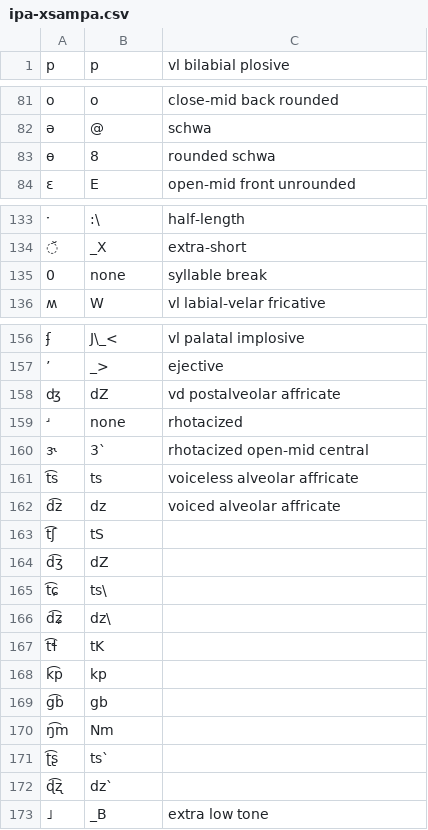
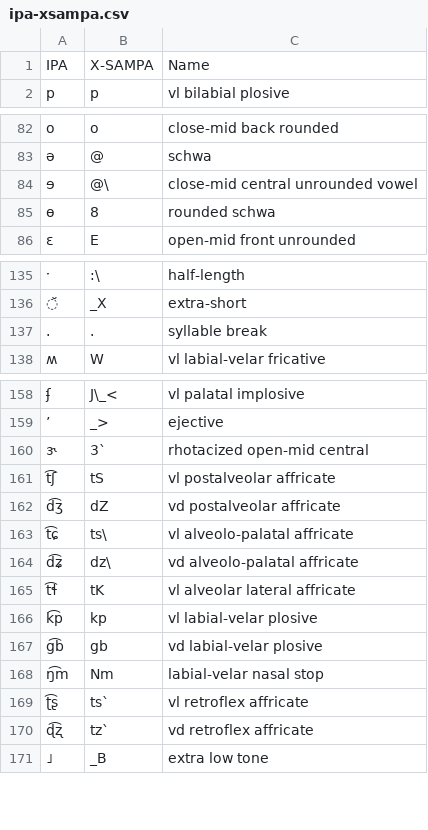
Before and after one commit to dmort27/panphon, a CSV file: panphon/data/ipa-xsampa.csv, drawn as a sheet; only a part is shown, gaps mark what is left out; removed rows and columns are numbered as before the commit, all else as after; the diff covers the shown part only; the diff names each change by its address in the sheet, - before the commit and + after, or states it on an @@ line.

Commit message:
Updated ipa-xsampa.csv

```diff
--- a/panphon/data/ipa-xsampa.csv
+++ b/panphon/data/ipa-xsampa.csv
+row 1: IPA | X-SAMPA | Name
+row 84: ɘ | @\ | close-mid central unrounded vowel
-row 135: 0 | none | syllable break
+row 137: . | . | syllable break
-row 158: ʤ | dZ | vd postalveolar affricate
-row 159: ʴ | none | rhotacized
-row 161: t͡s | ts | voiceless alveolar affricate
-row 162: d͡z | dz | voiced alveolar affricate
-C161: (empty)
+C161: vl postalveolar affricate
-C162: (empty)
+C162: vd postalveolar affricate
-C163: (empty)
+C163: vl alveolo-palatal affricate
-C164: (empty)
+C164: vd alveolo-palatal affricate
-C165: (empty)
+C165: vl alveolar lateral affricate
-C166: (empty)
+C166: vl labial-velar plosive
-C167: (empty)
+C167: vd labial-velar plosive
-C168: (empty)
+C168: labial-velar nasal stop
-C169: (empty)
+C169: vl retroflex affricate
-B170: dz`
+B170: tz`
-C170: (empty)
+C170: vd retroflex affricate
```
Also changed, not shown: 1 added row, 1 removed row and 2 edited cells elsewhere in this file.
